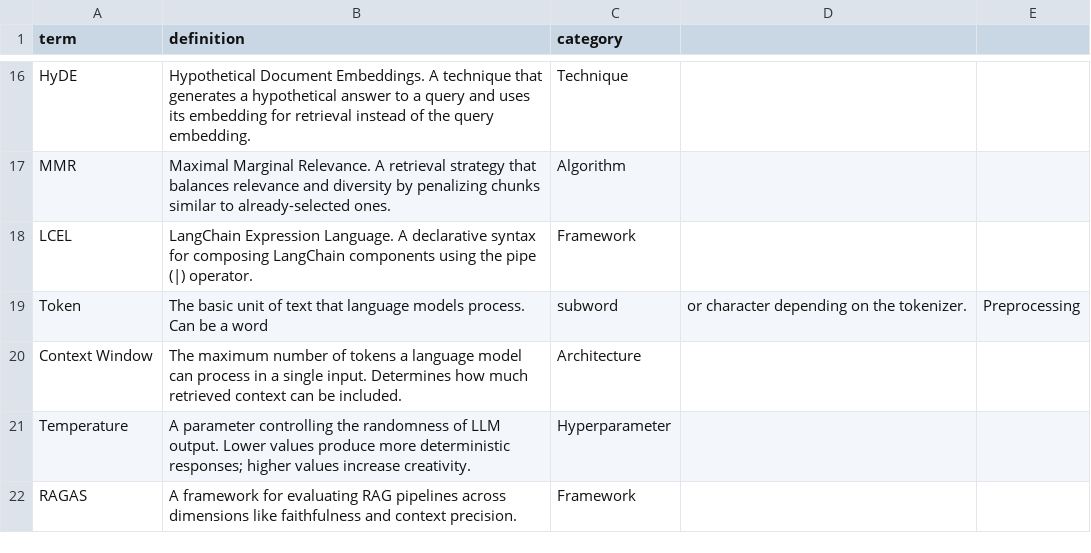
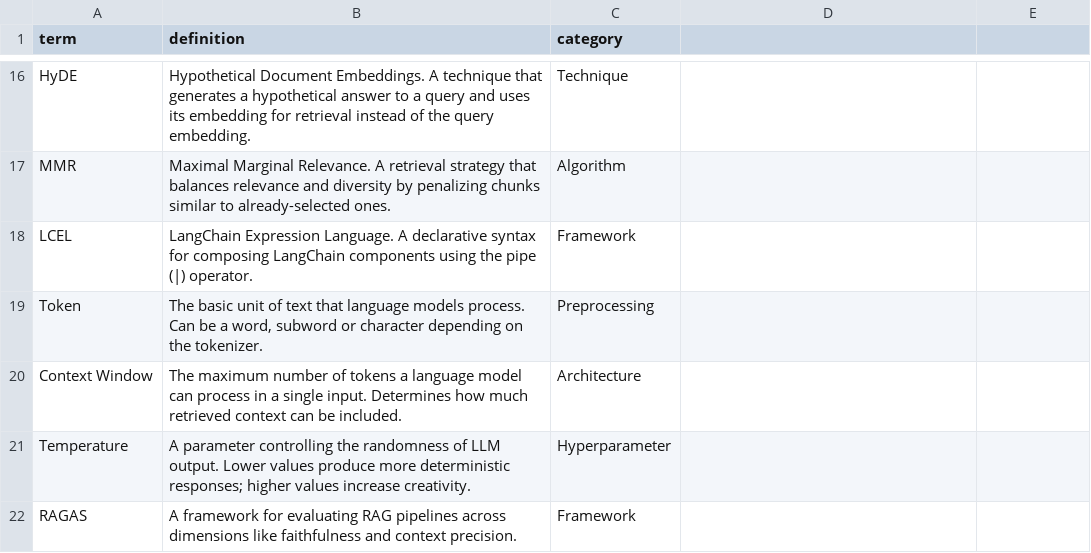
Before and after one commit to mathieu-calvo/RAG-knowledge-engine, a CSV file: data/sample/ml_glossary.csv, drawn as a sheet; only a part is shown, gaps mark what is left out; the diff names each change by its address in the sheet, - before the commit and + after, or states it on an @@ line.

```diff
--- a/data/sample/ml_glossary.csv
+++ b/data/sample/ml_glossary.csv
-B19 (definition): …be a word
+B19 (definition): …be a word, subword or character depending on the tokenizer.
-C19 (category): subword
+C19 (category): Preprocessing
-D19: or character depending on the tokenizer.
+D19: (empty)
-E19: Preprocessing
+E19: (empty)
```
Also changed, not shown: 8 other files.
